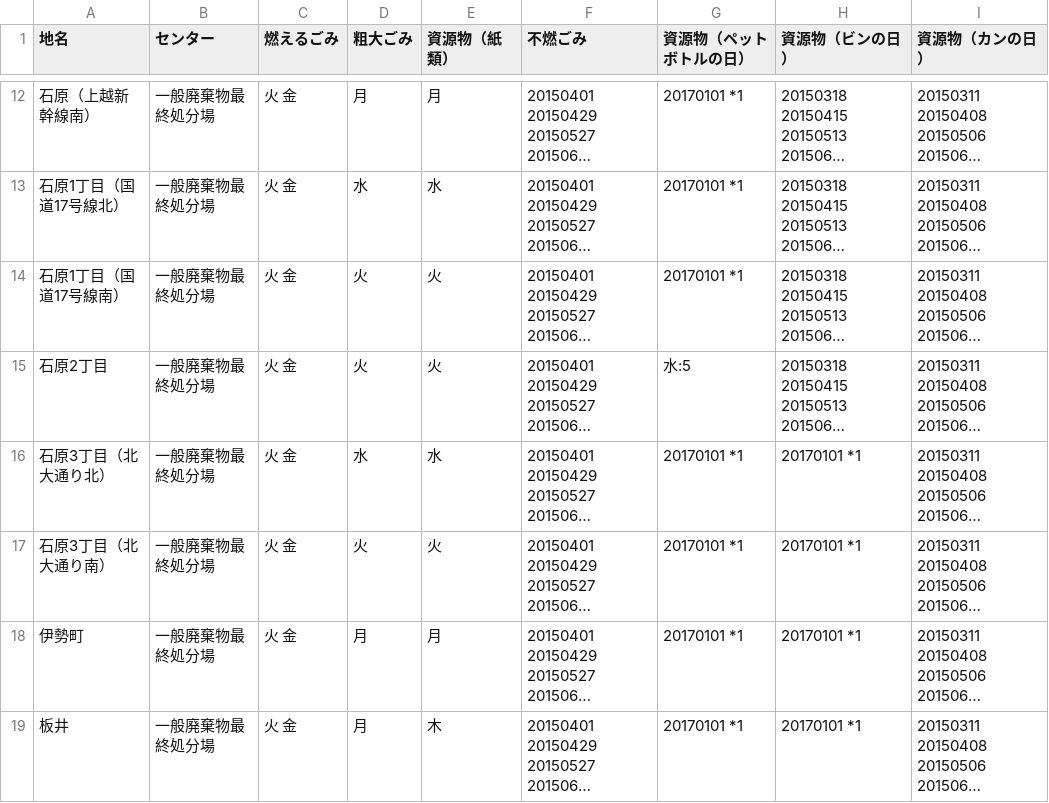
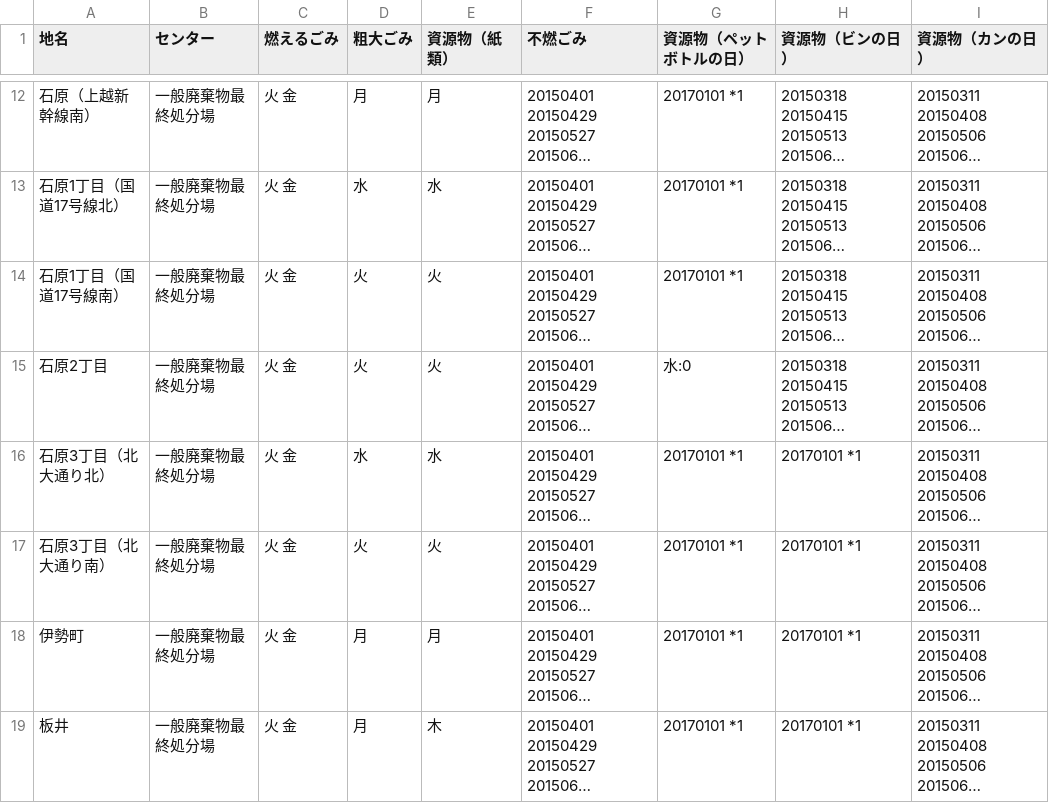
Before and after one commit to 50saisatte/5374, a CSV file: data/area_days.csv, drawn as a sheet; only a part is shown, gaps mark what is left out; long unchanged cells end in …; the diff names each change by its address in the sheet, - before the commit and + after, or states it on an @@ line.

Commit message:
Update area_days.csv

```diff
--- a/data/area_days.csv
+++ b/data/area_days.csv
-G15 (資源物（ペットボトルの日）): 水:5
+G15 (資源物（ペットボトルの日）): 水:0
```
